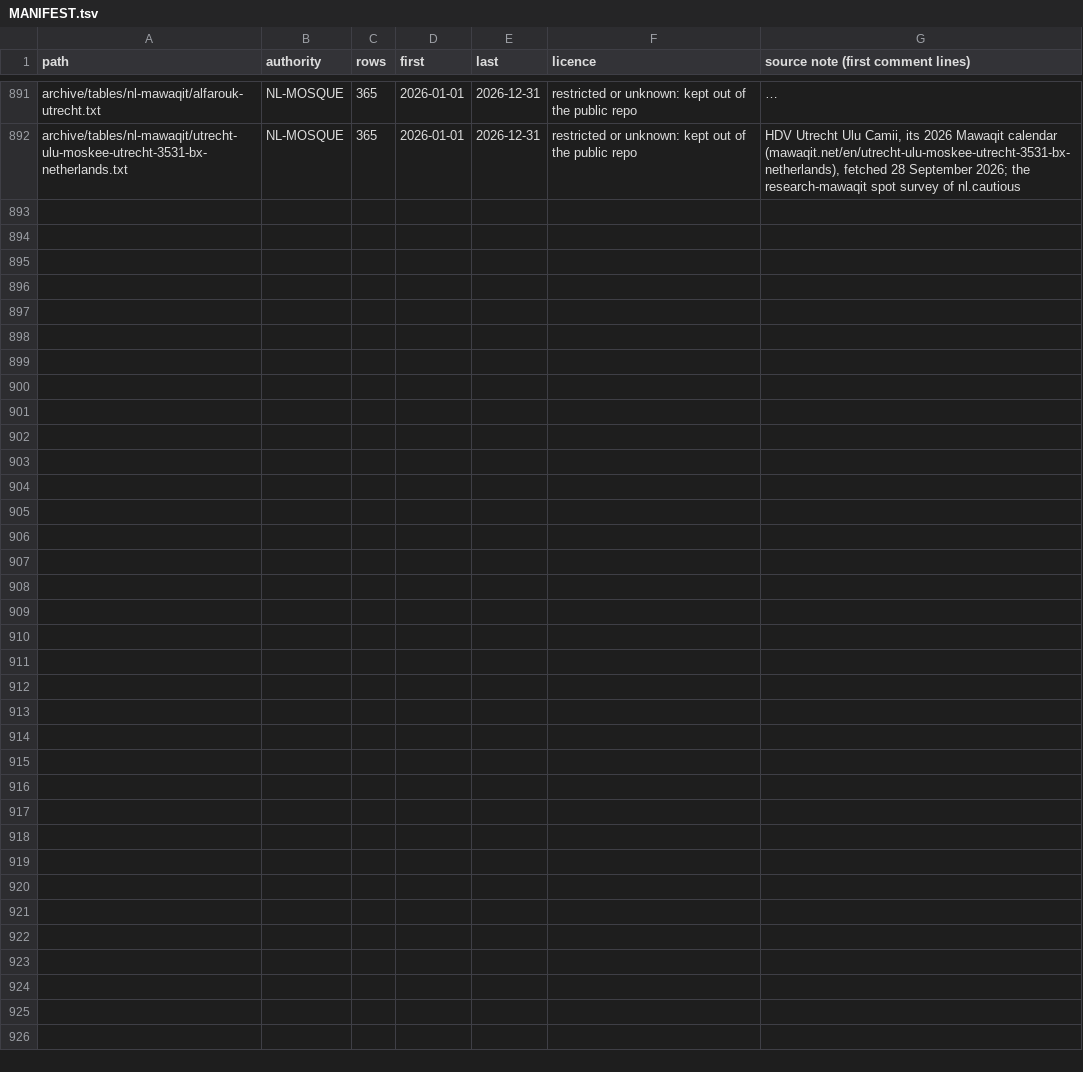
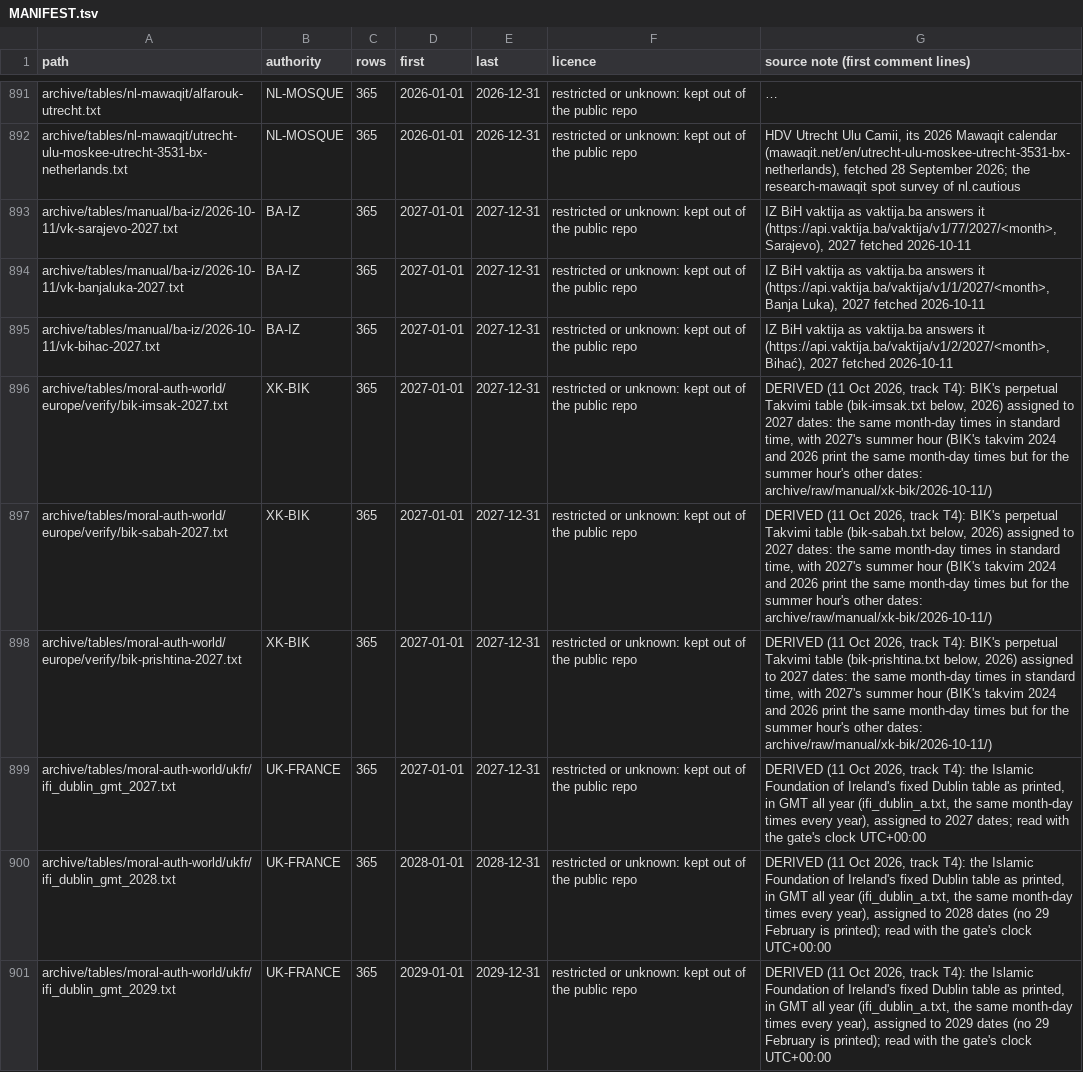
Before and after one commit to MohamedAbulgasem/Taqwa, a TSV file: tools/timetables/official/MANIFEST.tsv, drawn as a sheet; only a part is shown, gaps mark what is left out; long unchanged cells end in …; the diff covers the shown part only; the diff names each change by its address in the sheet, - before the commit and + after, or states it on an @@ line.

Commit message:
Gate: perpetual tables mapped onto 2027 (IFB, the Banuri Daimi, Dar al-Fatwa, Dubai Rural, Darul Ihsan's Pretoria), IFB's leap-cycle minute recorded

```diff
--- a/tools/timetables/official/MANIFEST.tsv
+++ b/tools/timetables/official/MANIFEST.tsv
+row 893: archive/tables/manual/ba-iz/2026-10-11/vk-sarajevo-2027.txt | BA-IZ | 365 | 2027-01-01 | 2027-12-31 | restricted or unknown: kept out of the public repo | IZ BiH vaktija as vaktija.ba answers it (https://api.vaktija.ba/vaktija/v1/77/2027/<month>, Sarajevo), 2027 fetched 2026-10-11
+row 894: archive/tables/manual/ba-iz/2026-10-11/vk-banjaluka-2027.txt | BA-IZ | 365 | 2027-01-01 | 2027-12-31 | restricted or unknown: kept out of the public repo | IZ BiH vaktija as vaktija.ba answers it (https://api.vaktija.ba/vaktija/v1/1/2027/<month>, Banja Luka), 2027 fetched 2026-10-11
+row 895: archive/tables/manual/ba-iz/2026-10-11/vk-bihac-2027.txt | BA-IZ | 365 | 2027-01-01 | 2027-12-31 | restricted or unknown: kept out of the public repo | IZ BiH vaktija as vaktija.ba answers it (https://api.vaktija.ba/vaktija/v1/2/2027/<month>, Bihać), 2027 fetched 2026-10-11
+row 896: archive/tables/moral-auth-world/europe/verify/bik-imsak-2027.txt | XK-BIK | 365 | 2027-01-01 | 2027-12-31 | restricted or unknown: kept out of the public repo | DERIVED (11 Oct 2026, track T4): BIK's perpetual Takvimi table (bik-imsak.txt below, 2026) assigned to 2027 dates: the same month-day times in standard time, with 2027's summer hour (BIK's takvim 2024 and 2026 print the same month-day times but for the summer hour's other dates: archive/raw/manual/xk-bik/2026-10-11/)
+row 897: archive/tables/moral-auth-world/europe/verify/bik-sabah-2027.txt | XK-BIK | 365 | 2027-01-01 | 2027-12-31 | restricted or unknown: kept out of the public repo | DERIVED (11 Oct 2026, track T4): BIK's perpetual Takvimi table (bik-sabah.txt below, 2026) assigned to 2027 dates: the same month-day times in standard time, with 2027's summer hour (BIK's takvim 2024 and 2026 print the same month-day times but for the summer hour's other dates: archive/raw/manual/xk-bik/2026-10-11/)
+row 898: archive/tables/moral-auth-world/europe/verify/bik-prishtina-2027.txt | XK-BIK | 365 | 2027-01-01 | 2027-12-31 | restricted or unknown: kept out of the public repo | DERIVED (11 Oct 2026, track T4): BIK's perpetual Takvimi table (bik-prishtina.txt below, 2026) assigned to 2027 dates: the same month-day times in standard time, with 2027's summer hour (BIK's takvim 2024 and 2026 print the same month-day times but for the summer hour's other dates: archive/raw/manual/xk-bik/2026-10-11/)
+row 899: archive/tables/moral-auth-world/ukfr/ifi_dublin_gmt_2027.txt | UK-FRANCE | 365 | 2027-01-01 | 2027-12-31 | restricted or unknown: kept out of the public repo | DERIVED (11 Oct 2026, track T4): the Islamic Foundation of Ireland's fixed Dublin table as printed, in GMT all year (ifi_dublin_a.txt, the same month-day times every year), assigned to 2027 dates; read with the gate's clock UTC+00:00
+row 900: archive/tables/moral-auth-world/ukfr/ifi_dublin_gmt_2028.txt | UK-FRANCE | 365 | 2028-01-01 | 2028-12-31 | restricted or unknown: kept out of the public repo | DERIVED (11 Oct 2026, track T4): the Islamic Foundation of Ireland's fixed Dublin table as printed, in GMT all year (ifi_dublin_a.txt, the same month-day times every year), assigned to 2028 dates (no 29 February is printed); read with the gate's clock UTC+00:00
+row 901: archive/tables/moral-auth-world/ukfr/ifi_dublin_gmt_2029.txt | UK-FRANCE | 365 | 2029-01-01 | 2029-12-31 | restricted or unknown: kept out of the public repo | DERIVED (11 Oct 2026, track T4): the Islamic Foundation of Ireland's fixed Dublin table as printed, in GMT all year (ifi_dublin_a.txt, the same month-day times every year), assigned to 2029 dates (no 29 February is printed); read with the gate's clock UTC+00:00
```
Also changed, not shown: 8 added rows elsewhere in this file, tools/timetables/official/gate/ae-iacad.tsv, tools/timetables/official/gate/bd-ifb.tsv, 4 other files.
